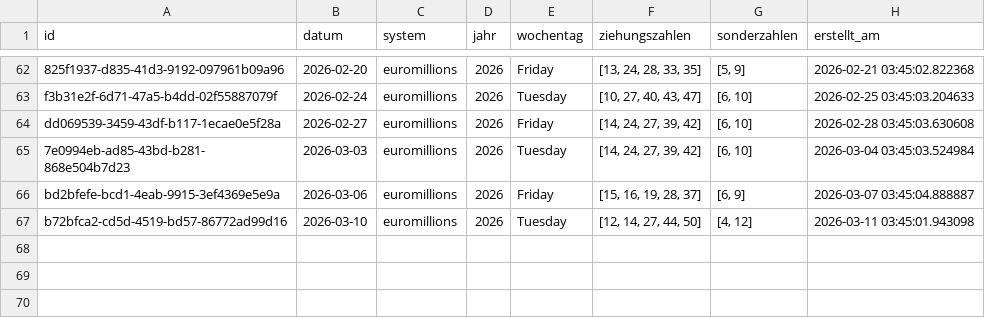
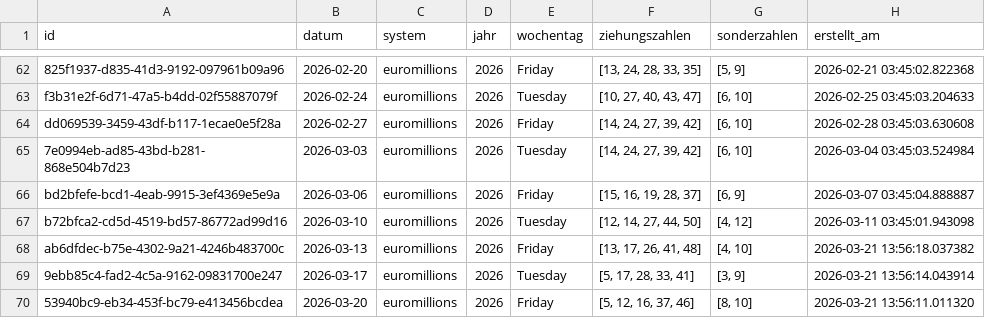
Before and after one commit to braamane/lotto, a CSV file: euromillions_diff.csv, drawn as a sheet; only a part is shown, gaps mark what is left out; the diff names each change by its address in the sheet, - before the commit and + after, or states it on an @@ line.

Commit message:
📤 Auto-Upload: neue Ziehungen für euromillions

```diff
--- a/euromillions_diff.csv
+++ b/euromillions_diff.csv
+row 68: ab6dfdec-b75e-4302-9a21-4246b483700c | 2026-03-13 | euromillions | 2026 | Friday | [13, 17, 26, 41, 48] | [4, 10] | 2026-03-21 13:56:18.037382
+row 69: 9ebb85c4-fad2-4c5a-9162-09831700e247 | 2026-03-17 | euromillions | 2026 | Tuesday | [5, 17, 28, 33, 41] | [3, 9] | 2026-03-21 13:56:14.043914
+row 70: 53940bc9-eb34-453f-bc79-e413456bcdea | 2026-03-20 | euromillions | 2026 | Friday | [5, 12, 16, 37, 46] | [8, 10] | 2026-03-21 13:56:11.011320
```
